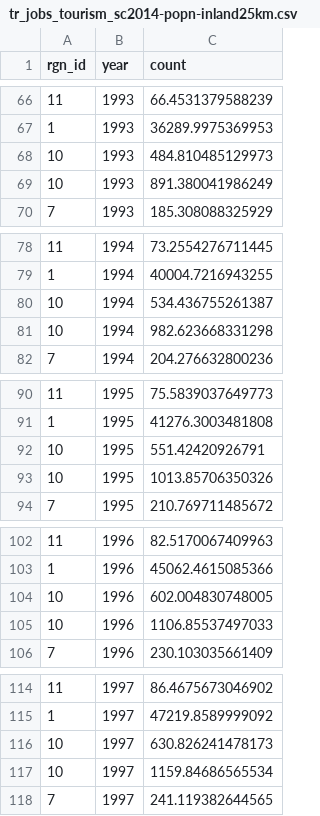
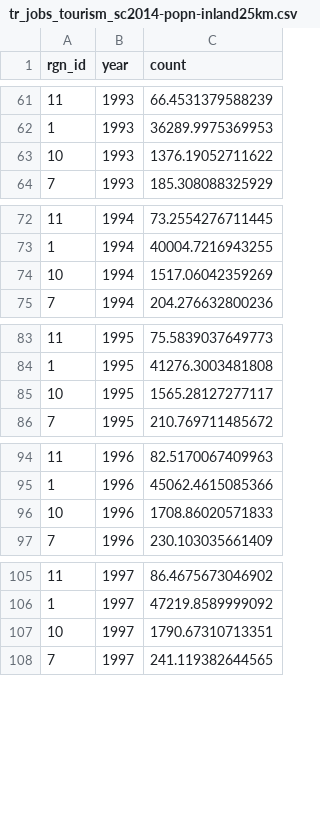
Before and after one commit to ohibc/britishcolumbia, a CSV file: subcountry2014/layers/tr_jobs_tourism_sc2014-popn-inland25km.csv, drawn as a sheet; only a part is shown, gaps mark what is left out; the diff covers the shown part only.

```diff
--- a/subcountry2014/layers/tr_jobs_tourism_sc2014-popn-inland25km.csv
+++ b/subcountry2014/layers/tr_jobs_tourism_sc2014-popn-inland25km.csv
@@ -67,4 +62,3 @@
 1,1993,36289.9975369953
-10,1993,484.810485129973
-10,1993,891.380041986249
+10,1993,1376.19052711622
 7,1993,185.308088325929
@@ -79,4 +73,3 @@
 1,1994,40004.7216943255
-10,1994,534.436755261387
-10,1994,982.623668331298
+10,1994,1517.06042359269
 7,1994,204.276632800236
@@ -91,4 +84,3 @@
 1,1995,41276.3003481808
-10,1995,551.42420926791
-10,1995,1013.85706350326
+10,1995,1565.28127277117
 7,1995,210.769711485672
@@ -103,4 +95,3 @@
 1,1996,45062.4615085366
-10,1996,602.004830748005
-10,1996,1106.85537497033
+10,1996,1708.86020571833
 7,1996,230.103035661409
@@ -115,4 +106,3 @@
 1,1997,47219.8589999092
-10,1997,630.826241478173
-10,1997,1159.84686565534
+10,1997,1790.67310713351
 7,1997,241.119382644565
```
Also changed, not shown: 21 removed rows and 21 edited cells elsewhere in this file, subcountry2014/layers.csv, subcountry2014/layers/hd_intertidal_sc2014-popn-inland25km.csv, 3 other files.
